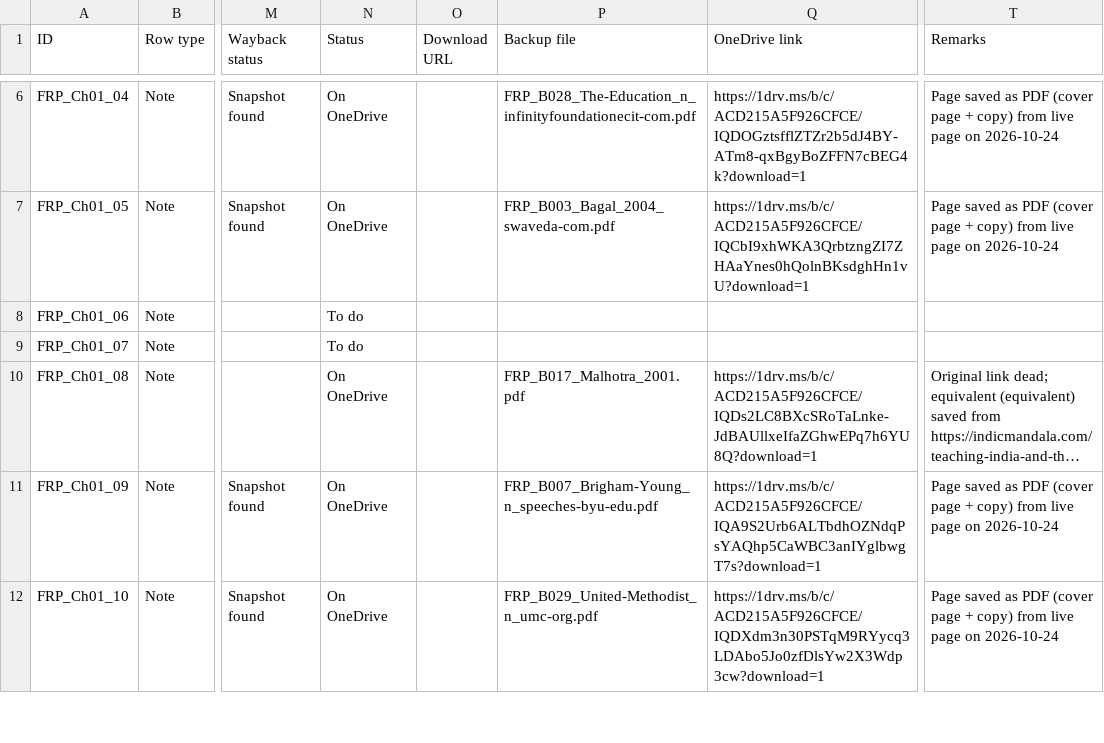
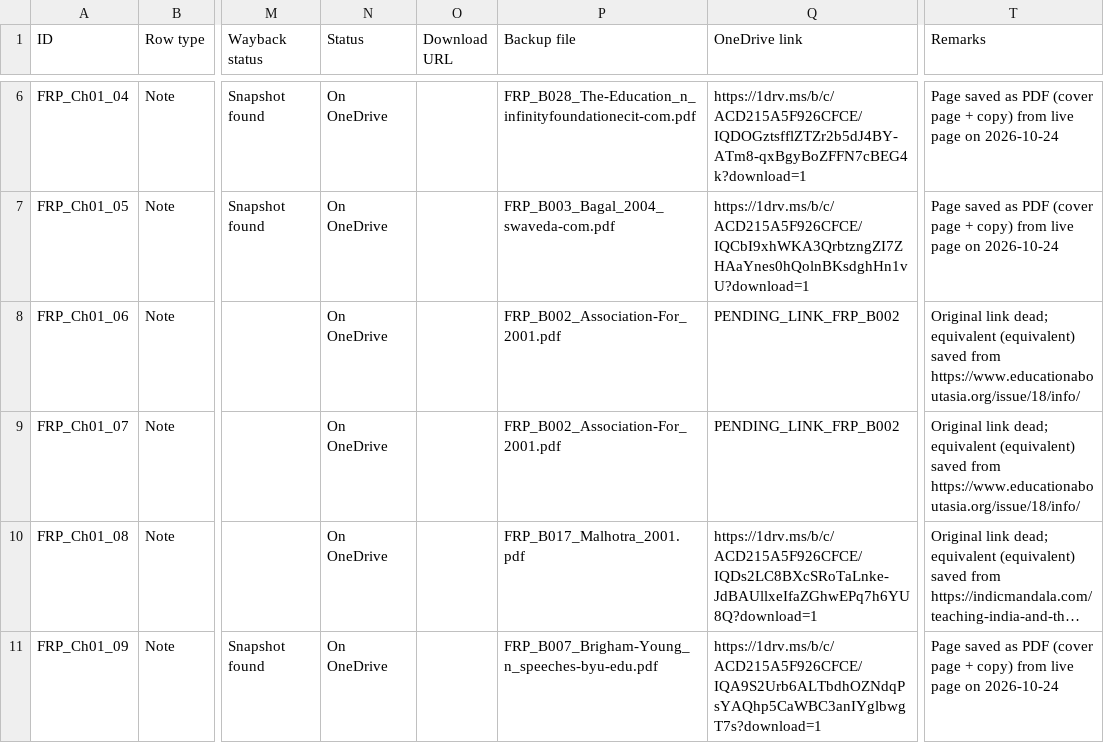
Before and after one commit to ankita-jagdeep123/if-books-backup, a CSV file: books/FRP/FRP_sources.csv, drawn as a sheet; only a part is shown, gaps mark what is left out; the shorter side is filled out with more unchanged rows; long unchanged cells end in …; the diff names each change by its address in the sheet, - before the commit and + after, or states it on an @@ line.

Commit message:
FRP round 5 prep: Education About Asia Vol. 6 issue page (B002, Ch01_06/07) EQUIVALENT with PENDING_LINK_FRP_B002; not for merge until link filled

```diff
--- a/books/FRP/FRP_sources.csv
+++ b/books/FRP/FRP_sources.csv
-N8:N9 (Status): To do
+N8:N9 (Status): On OneDrive
-P8:P9 (Backup file): (empty)
+P8:P9 (Backup file): FRP_B002_Association-For_2001.pdf
-Q8:Q9 (OneDrive link): (empty)
+Q8:Q9 (OneDrive link): PENDING_LINK_FRP_B002
-T8:T9 (Remarks): (empty)
+T8:T9 (Remarks): Original link dead; equivalent (equivalent) saved from https://www.educationaboutasia.org/issue/18/info/
```
Also changed, not shown: books/FRP/FRP_equivalents_done.csv, 3 other files.
